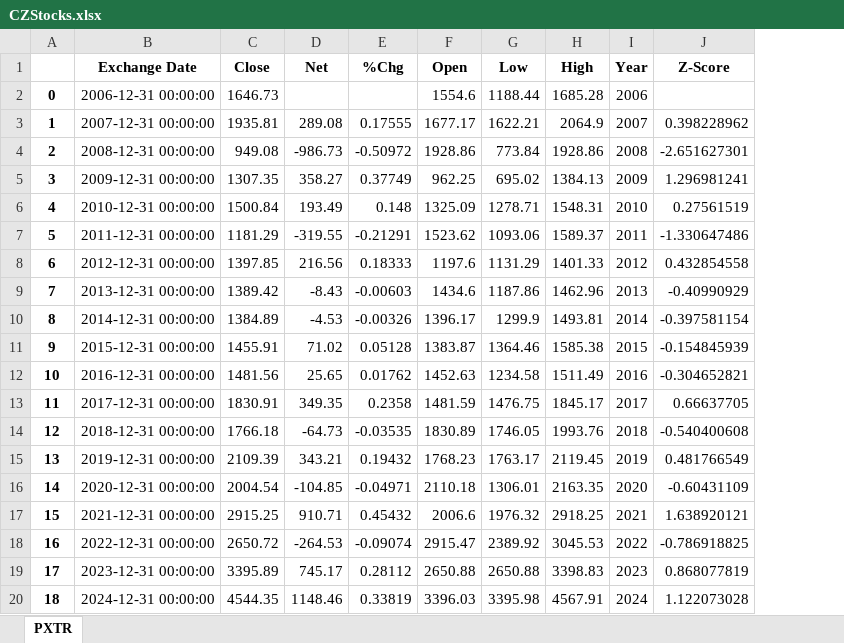
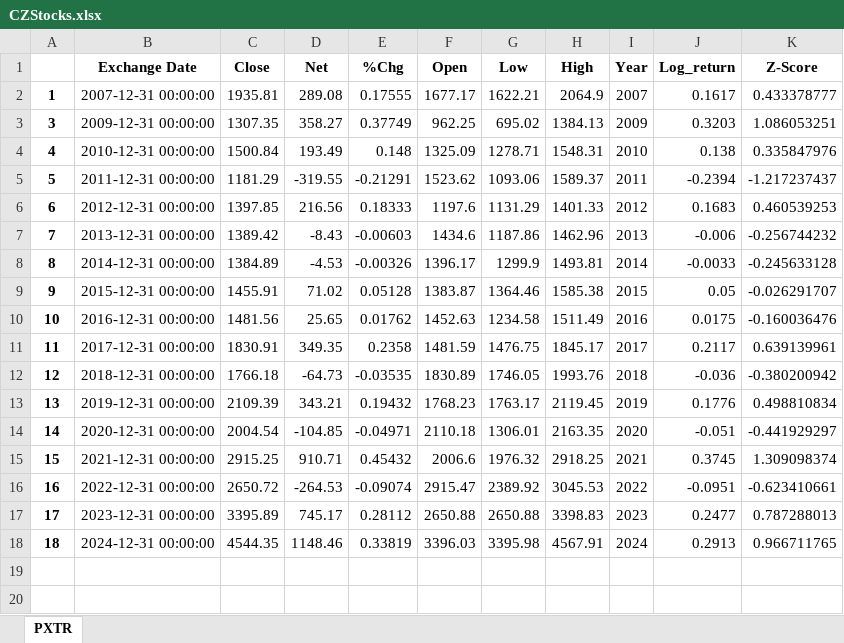
Before and after one commit to JachymS/FIRE_Rule_from_a_Perspective_of_a_Czech_Retail_Investor, an Excel workbook: data/stocks/CZStocks.xlsx, sheet PXTR, drawn as a sheet; values as stored, in another font and other column widths than the file's, no borders; removed rows and columns are numbered as before the commit, all else as after; the diff names each change by its address in the sheet, - before the commit and + after, or states it on an @@ line.

```diff
--- a/data/stocks/CZStocks.xlsx (sheet PXTR)
+++ b/data/stocks/CZStocks.xlsx (sheet PXTR)
+column J (Log_return), rows 2-18: 0.1617 | 0.3203 | 0.138 | -0.2394 | 0.1683 | -0.006 | -0.0033 | 0.05 | 0.0175 | 0.2117 | -0.036 | 0.1776 | -0.051 | 0.3745 | -0.0951 | 0.2477 | 0.2913
-row 2: 0 | 2006-12-31 00:00:00 | 1646.73 |  |  | 1554.6 | 1188.44 | 1685.28 | 2006
-K2 (Z-Score): 0.398228962
+K2 (Z-Score): 0.433378777
-row 4: 2 | 2008-12-31 00:00:00 | 949.08 | -986.73 | -0.50972 | 1928.86 | 773.84 | 1928.86 | 2008 | -2.651627301
-K3 (Z-Score): 1.296981241
+K3 (Z-Score): 1.086053251
-K4 (Z-Score): 0.27561519
+K4 (Z-Score): 0.335847976
-K5 (Z-Score): -1.330647486
+K5 (Z-Score): -1.217237437
-K6 (Z-Score): 0.432854558
+K6 (Z-Score): 0.460539253
-K7 (Z-Score): -0.40990929
+K7 (Z-Score): -0.256744232
-K8 (Z-Score): -0.397581154
+K8 (Z-Score): -0.245633128
-K9 (Z-Score): -0.154845939
+K9 (Z-Score): -0.026291707
-K10 (Z-Score): -0.304652821
+K10 (Z-Score): -0.160036476
-K11 (Z-Score): 0.66637705
+K11 (Z-Score): 0.639139961
-K12 (Z-Score): -0.540400608
+K12 (Z-Score): -0.380200942
-K13 (Z-Score): 0.481766549
+K13 (Z-Score): 0.498810834
-K14 (Z-Score): -0.60431109
+K14 (Z-Score): -0.441929297
-K15 (Z-Score): 1.638920121
+K15 (Z-Score): 1.309098374
-K16 (Z-Score): -0.786918825
+K16 (Z-Score): -0.623410661
-K17 (Z-Score): 0.868077819
+K17 (Z-Score): 0.787288013
-K18 (Z-Score): 1.122073028
+K18 (Z-Score): 0.966711765
```
Also changed, not shown: data/bonds/CZBonds10YR.xlsx, data/bonds/DEBonds10YR.xlsx, 34 other files.
